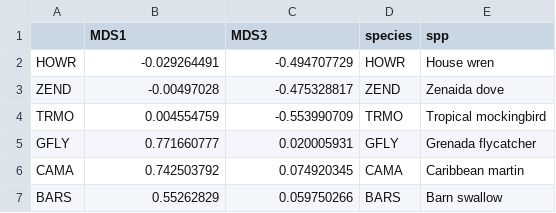
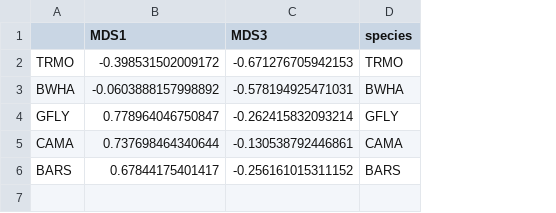
Before and after one commit to Gaea-Conservation-Network/birds_grenada_mangroves, a CSV file: data/bird_nmds/NMDS_correlatedvectors_axis13.csv, drawn as a sheet; removed rows and columns are numbered as before the commit, all else as after; the diff names each change by its address in the sheet, - before the commit and + after, or states it on an @@ line.

```diff
--- a/data/bird_nmds/NMDS_correlatedvectors_axis13.csv
+++ b/data/bird_nmds/NMDS_correlatedvectors_axis13.csv
-column E (spp), rows 4-7: Tropical mockingbird | Grenada flycatcher | Caribbean martin | Barn swallow
-row 2: HOWR | -0.029264491 | -0.494707729 | HOWR | House wren
-row 3: ZEND | -0.00497028 | -0.475328817 | ZEND | Zenaida dove
-B2 (MDS1): 0.004554759
+B2 (MDS1): -0.398531502009172
-C2 (MDS3): -0.553990709
+C2 (MDS3): -0.671276705942153
+row 3: BWHA | -0.0603888157998892 | -0.578194925471031 | BWHA
-B4 (MDS1): 0.771660777
+B4 (MDS1): 0.778964046750847
-C4 (MDS3): 0.020005931
+C4 (MDS3): -0.262415832093214
-B5 (MDS1): 0.742503792
+B5 (MDS1): 0.737698464340644
-C5 (MDS3): 0.074920345
+C5 (MDS3): -0.130538792446861
-B6 (MDS1): 0.55262829
+B6 (MDS1): 0.67844175401417
-C6 (MDS3): 0.059750266
+C6 (MDS3): -0.256161015311152
```
Also changed, not shown: data/bird_nmds/NMDS_correlatedvectors_axis12.csv, data/bird_nmds/NMDS_scores.csv, 2 other files.
